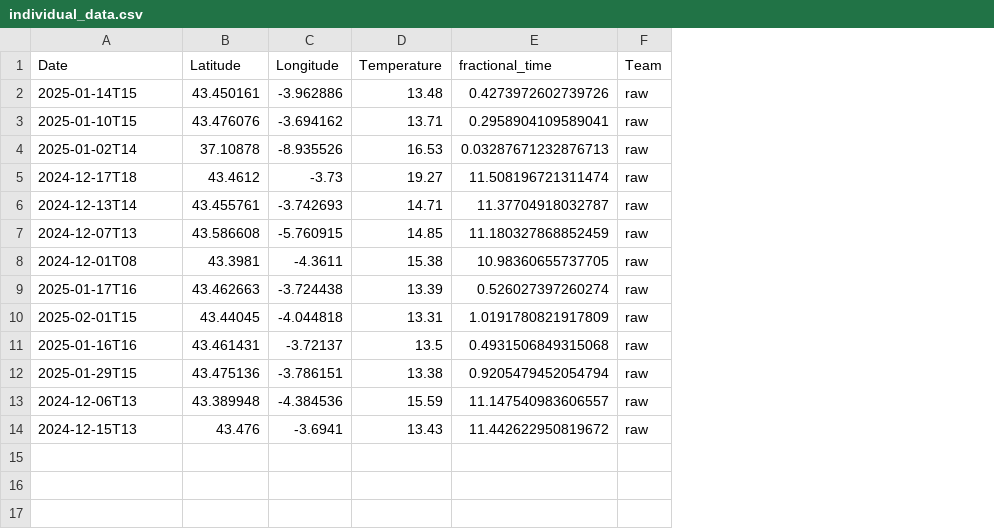
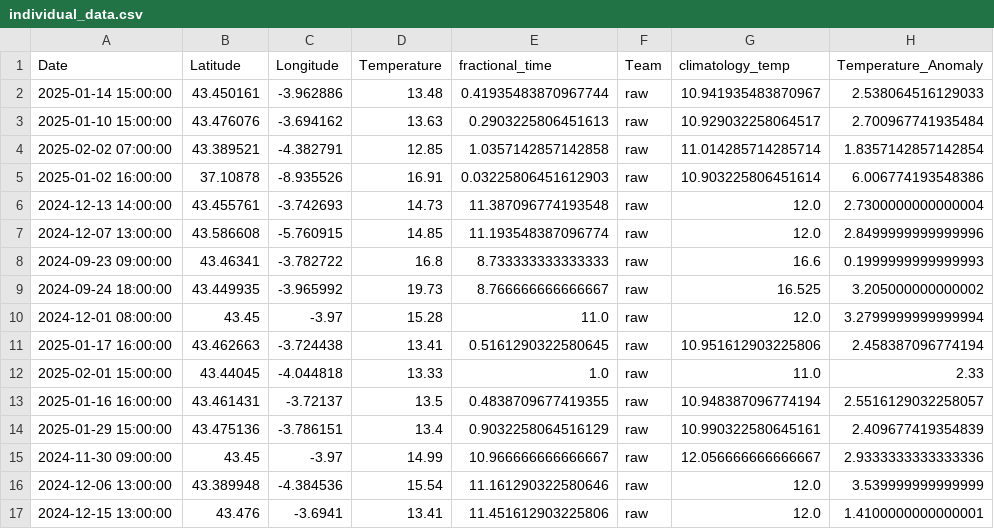
Before and after one commit to ignasivalles/POM, a CSV file: individual_data.csv, drawn as a sheet; removed rows and columns are numbered as before the commit, all else as after; the diff names each change by its address in the sheet, - before the commit and + after, or states it on an @@ line.

```diff
--- a/individual_data.csv
+++ b/individual_data.csv
+column G (climatology_temp), rows 2-3: 10.941935483870967 | 10.929032258064517; rows 5-7: 10.903225806451614 | 12.0 | 12.0; rows 11-14: 10.951612903225806 | 11.0 | 10.948387096774194 | 10.990322580645161; rows 16-17: 12.0 | 12.0
+column H (Temperature_Anomaly), rows 2-3: 2.538064516129033 | 2.700967741935484; rows 5-7: 6.006774193548386 | 2.7300000000000004 | 2.8499999999999996; rows 11-14: 2.458387096774194 | 2.33 | 2.5516129032258057 | 2.409677419354839; rows 16-17: 3.539999999999999 | 1.4100000000000001
-A2 (Date): 2025-01-14T15
+A2 (Date): 2025-01-14 15:00:00
-E2 (fractional_time): 0.4273972602739726
+E2 (fractional_time): 0.41935483870967744
-A3 (Date): 2025-01-10T15
+A3 (Date): 2025-01-10 15:00:00
-D3 (Temperature): 13.71
+D3 (Temperature): 13.63
-E3 (fractional_time): 0.2958904109589041
+E3 (fractional_time): 0.2903225806451613
+row 4: 2025-02-02 07:00:00 | 43.389521 | -4.382791 | 12.85 | 1.0357142857142858 | raw | 11.014285714285714 | 1.8357142857142854
-A5 (Date): 2025-01-02T14
+A5 (Date): 2025-01-02 16:00:00
-D5 (Temperature): 16.53
+D5 (Temperature): 16.91
-E5 (fractional_time): 0.03287671232876713
+E5 (fractional_time): 0.03225806451612903
-row 5: 2024-12-17T18 | 43.4612 | -3.73 | 19.27 | 11.508196721311474 | raw
-A6 (Date): 2024-12-13T14
+A6 (Date): 2024-12-13 14:00:00
-D6 (Temperature): 14.71
+D6 (Temperature): 14.73
-E6 (fractional_time): 11.37704918032787
+E6 (fractional_time): 11.387096774193548
-A7 (Date): 2024-12-07T13
+A7 (Date): 2024-12-07 13:00:00
-E7 (fractional_time): 11.180327868852459
+E7 (fractional_time): 11.193548387096774
-row 8: 2024-12-01T08 | 43.3981 | -4.3611 | 15.38 | 10.98360655737705 | raw
+row 8: 2024-09-23 09:00:00 | 43.46341 | -3.782722 | 16.8 | 8.733333333333333 | raw | 16.6 | 0.1999999999999993
+row 9: 2024-09-24 18:00:00 | 43.449935 | -3.965992 | 19.73 | 8.766666666666667 | raw | 16.525 | 3.205000000000002
+row 10: 2024-12-01 08:00:00 | 43.45 | -3.97 | 15.28 | 11.0 | raw | 12.0 | 3.2799999999999994
-A11 (Date): 2025-01-17T16
+A11 (Date): 2025-01-17 16:00:00
-D11 (Temperature): 13.39
+D11 (Temperature): 13.41
-E11 (fractional_time): 0.526027397260274
+E11 (fractional_time): 0.5161290322580645
-A12 (Date): 2025-02-01T15
+A12 (Date): 2025-02-01 15:00:00
-D12 (Temperature): 13.31
+D12 (Temperature): 13.33
-E12 (fractional_time): 1.0191780821917809
+E12 (fractional_time): 1.0
-A13 (Date): 2025-01-16T16
+A13 (Date): 2025-01-16 16:00:00
-E13 (fractional_time): 0.4931506849315068
+E13 (fractional_time): 0.4838709677419355
-A14 (Date): 2025-01-29T15
+A14 (Date): 2025-01-29 15:00:00
-D14 (Temperature): 13.38
+D14 (Temperature): 13.4
-E14 (fractional_time): 0.9205479452054794
+E14 (fractional_time): 0.9032258064516129
+row 15: 2024-11-30 09:00:00 | 43.45 | -3.97 | 14.99 | 10.966666666666667 | raw | 12.056666666666667 | 2.9333333333333336
-A16 (Date): 2024-12-06T13
+A16 (Date): 2024-12-06 13:00:00
-D16 (Temperature): 15.59
+D16 (Temperature): 15.54
-E16 (fractional_time): 11.147540983606557
+E16 (fractional_time): 11.161290322580646
-A17 (Date): 2024-12-15T13
+A17 (Date): 2024-12-15 13:00:00
-D17 (Temperature): 13.43
+D17 (Temperature): 13.41
-E17 (fractional_time): 11.442622950819672
+E17 (fractional_time): 11.451612903225806
```
Also changed, not shown: 9 other files.
